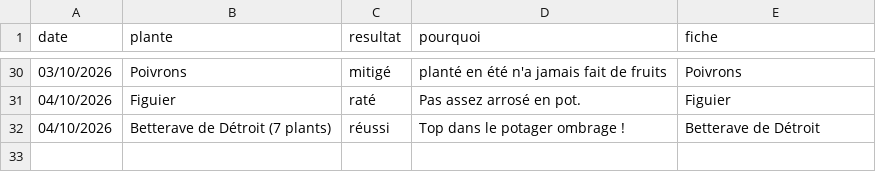
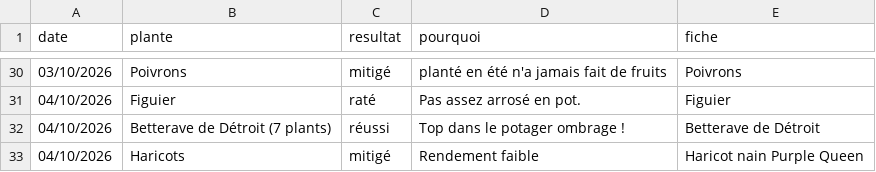
Before and after one commit to leblanctiphaine-px/Jardin, a CSV file: bilans.csv, drawn as a sheet; only a part is shown, gaps mark what is left out; the diff names each change by its address in the sheet, - before the commit and + after, or states it on an @@ line.

Commit message:
Bilans : Haricots (mitigé)

```diff
--- a/bilans.csv
+++ b/bilans.csv
+row 33: 04/10/2026 | Haricots | mitigé | Rendement faible | Haricot nain Purple Queen
```
